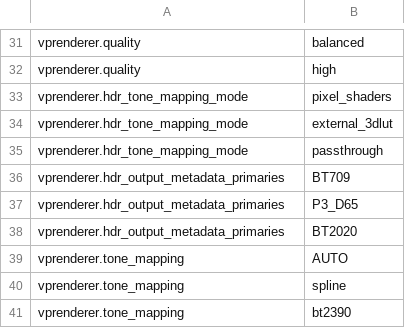
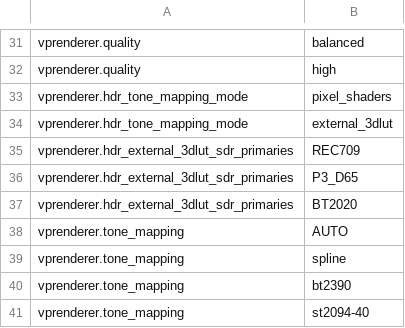
Before and after one commit to billslack2/videoprocessor, a TSV file: docs/configuration-public-values.tsv, drawn as a sheet; only a part is shown, gaps mark what is left out; the shorter side is filled out with more unchanged rows.

```diff
--- a/docs/configuration-public-values.tsv
+++ b/docs/configuration-public-values.tsv
@@ -34,6 +34,5 @@ vprenderer.hdr_tone_mapping_mode	pixel_shaders
 vprenderer.hdr_tone_mapping_mode	external_3dlut
-vprenderer.hdr_tone_mapping_mode	passthrough
-vprenderer.hdr_output_metadata_primaries	BT709
-vprenderer.hdr_output_metadata_primaries	P3_D65
-vprenderer.hdr_output_metadata_primaries	BT2020
+vprenderer.hdr_external_3dlut_sdr_primaries	REC709
+vprenderer.hdr_external_3dlut_sdr_primaries	P3_D65
+vprenderer.hdr_external_3dlut_sdr_primaries	BT2020
 vprenderer.tone_mapping	AUTO
```
Also changed, not shown: docs/configuration-public-fields.tsv, 13 other files.
